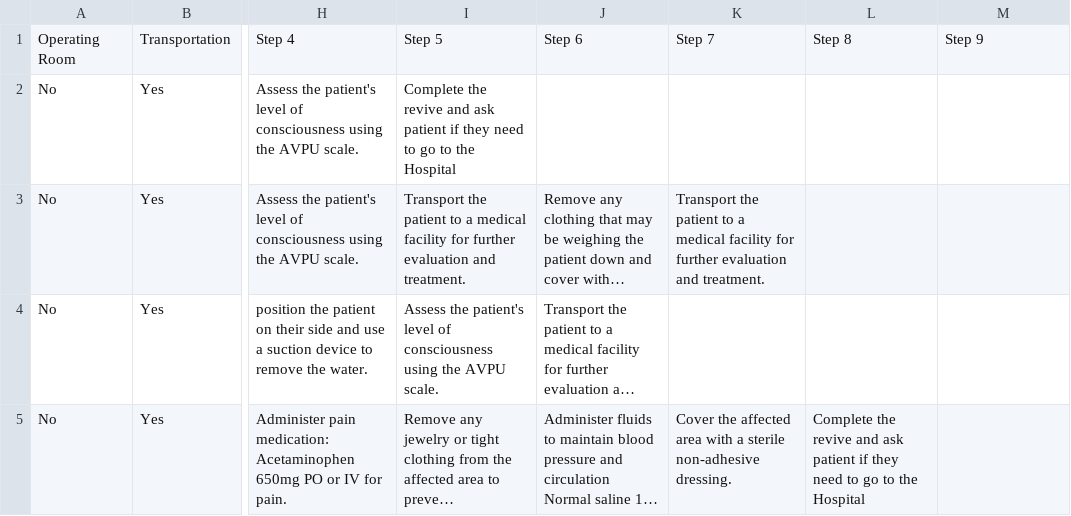
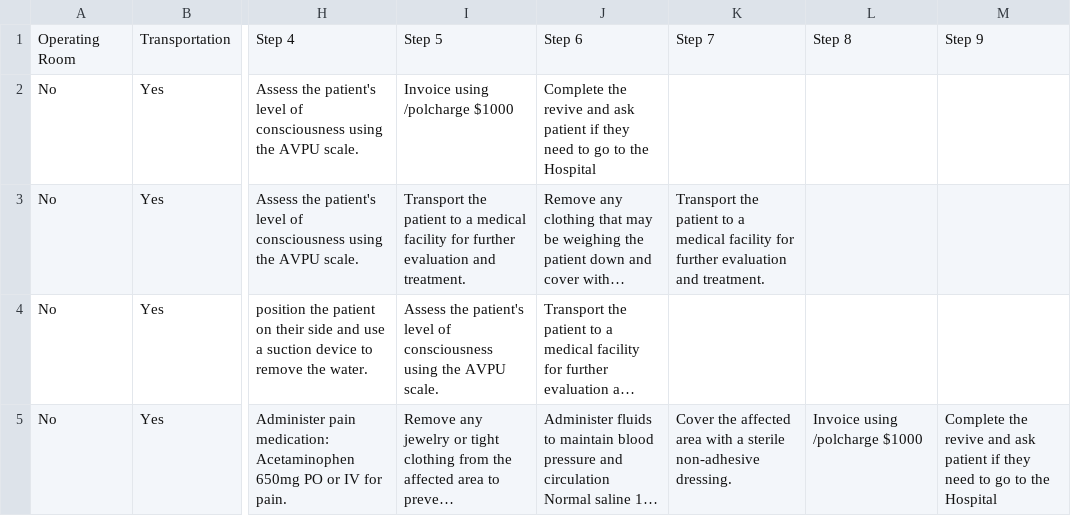
Before and after one commit to TheWinterSkye/LastLastEMS, a CSV file: medicalprocedures.csv, drawn as a sheet; only a part is shown, gaps mark what is left out; long unchanged cells end in …; the diff covers the shown part only; the diff names each change by its address in the sheet, - before the commit and + after, or states it on an @@ line.

```diff
--- a/medicalprocedures.csv
+++ b/medicalprocedures.csv
-I2: Complete the revive and ask patient if they need to go to the Hospital
+I2: Invoice using /polcharge $1000
-J2: (empty)
+J2: Complete the revive and ask patient if they need to go to the Hospital
-L5: Complete the revive and ask patient if they need to go to the Hospital
+L5: Invoice using /polcharge $1000
-M5: (empty)
+M5: Complete the revive and ask patient if they need to go to the Hospital
```
Also changed, not shown: 3 added rows elsewhere in this file, 1 other file.
